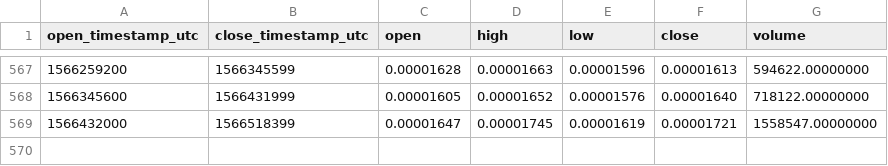
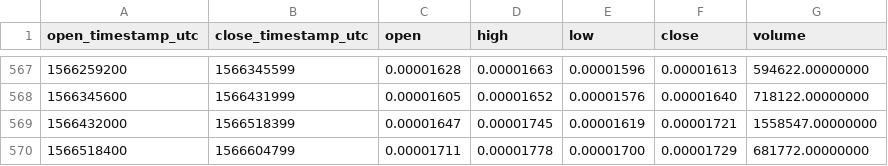
Before and after one commit to cryptobigbro/binance-STEEMBTC, a CSV file: binance-STEEMBTC-1d.csv, drawn as a sheet; only a part is shown, gaps mark what is left out.

Commit message:
Update OHLCV data.

```diff
--- a/binance-STEEMBTC-1d.csv
+++ b/binance-STEEMBTC-1d.csv
@@ -569 +569,2 @@ open_timestamp_utc,close_timestamp_utc,open,high,low,close,volume
 1566432000,1566518399,0.00001647,0.00001745,0.00001619,0.00001721,1558547.00000000
+1566518400,1566604799,0.00001711,0.00001778,0.00001700,0.00001729,681772.00000000
```
Also changed, not shown: 1 other file.
